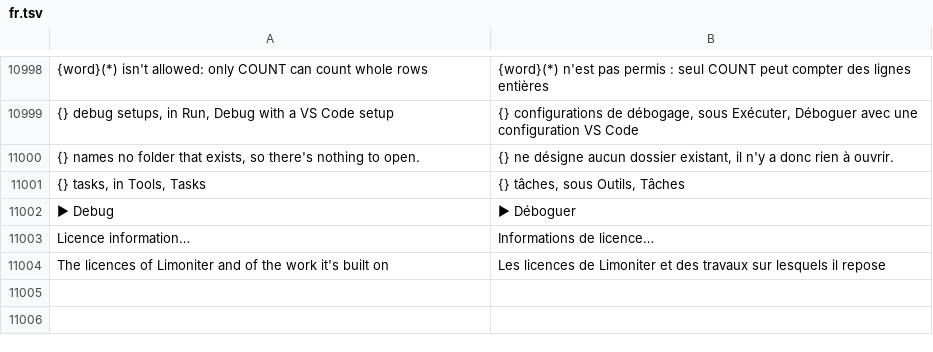
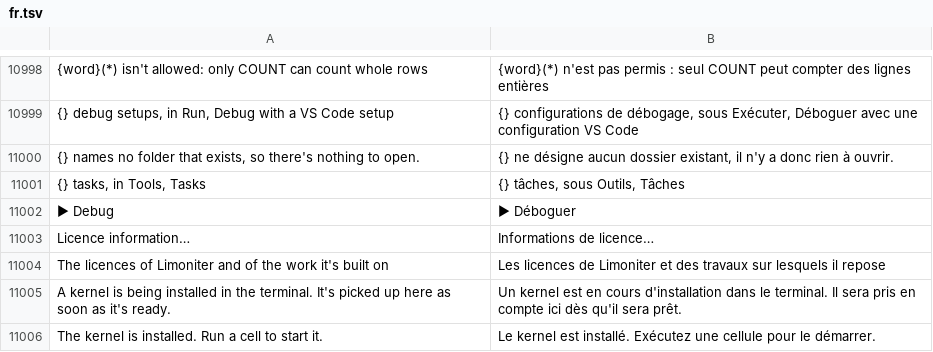
Before and after one commit to jolyonralph/limoniter, a TSV file: data/lang/fr.tsv, drawn as a sheet; only a part is shown, gaps mark what is left out.

```diff
--- a/data/lang/fr.tsv
+++ b/data/lang/fr.tsv
@@ -11004 +11004,3 @@ Licence information…	Informations de licence…
 The licences of Limoniter and of the work it's built on	Les licences de Limoniter et des travaux sur lesquels il repose
+A kernel is being installed in the terminal. It's picked up here as soon as it's ready.	Un kernel est en cours d'installation dans le terminal. Il sera pris en compte ici dès qu'il sera prêt.
+The kernel is installed. Run a cell to start it.	Le kernel est installé. Exécutez une cellule pour le démarrer.
```
Also changed, not shown: data/lang/de.tsv, data/lang/es.tsv, 5 other files.
